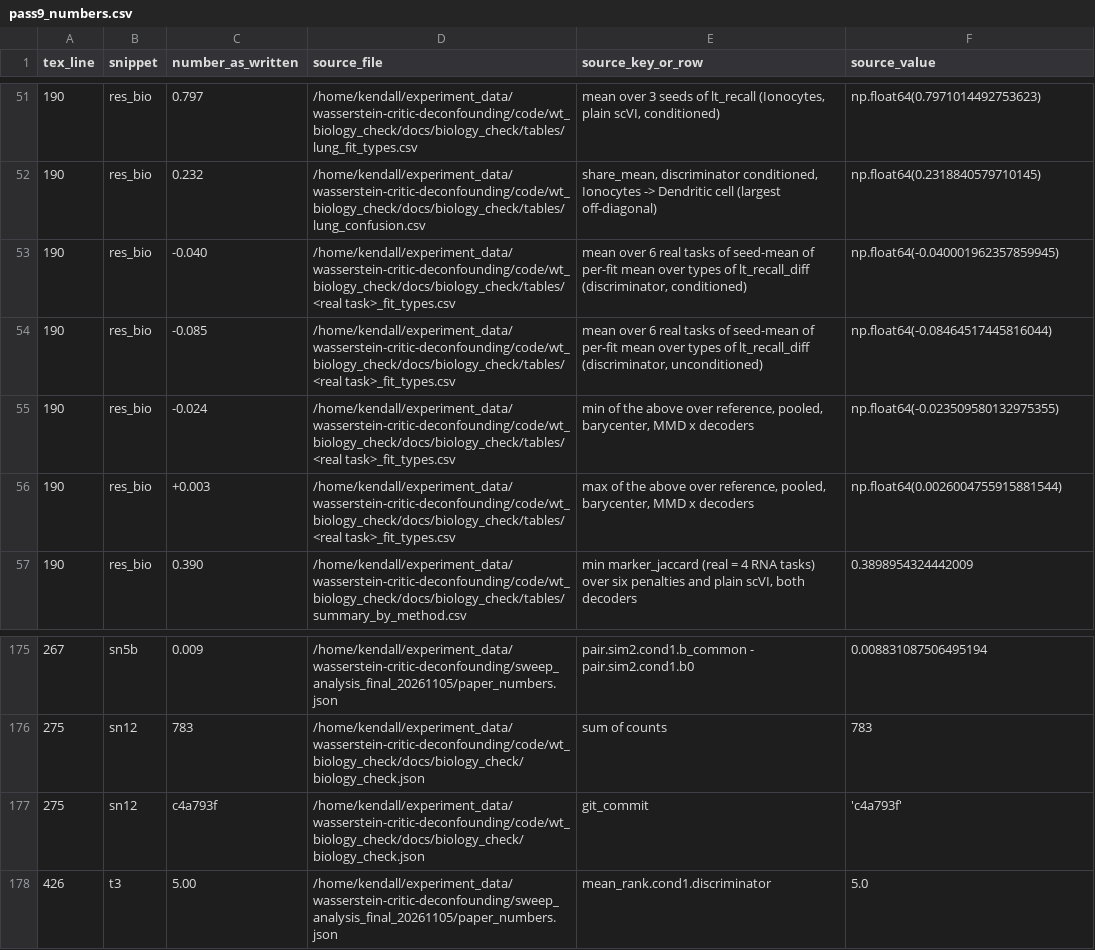
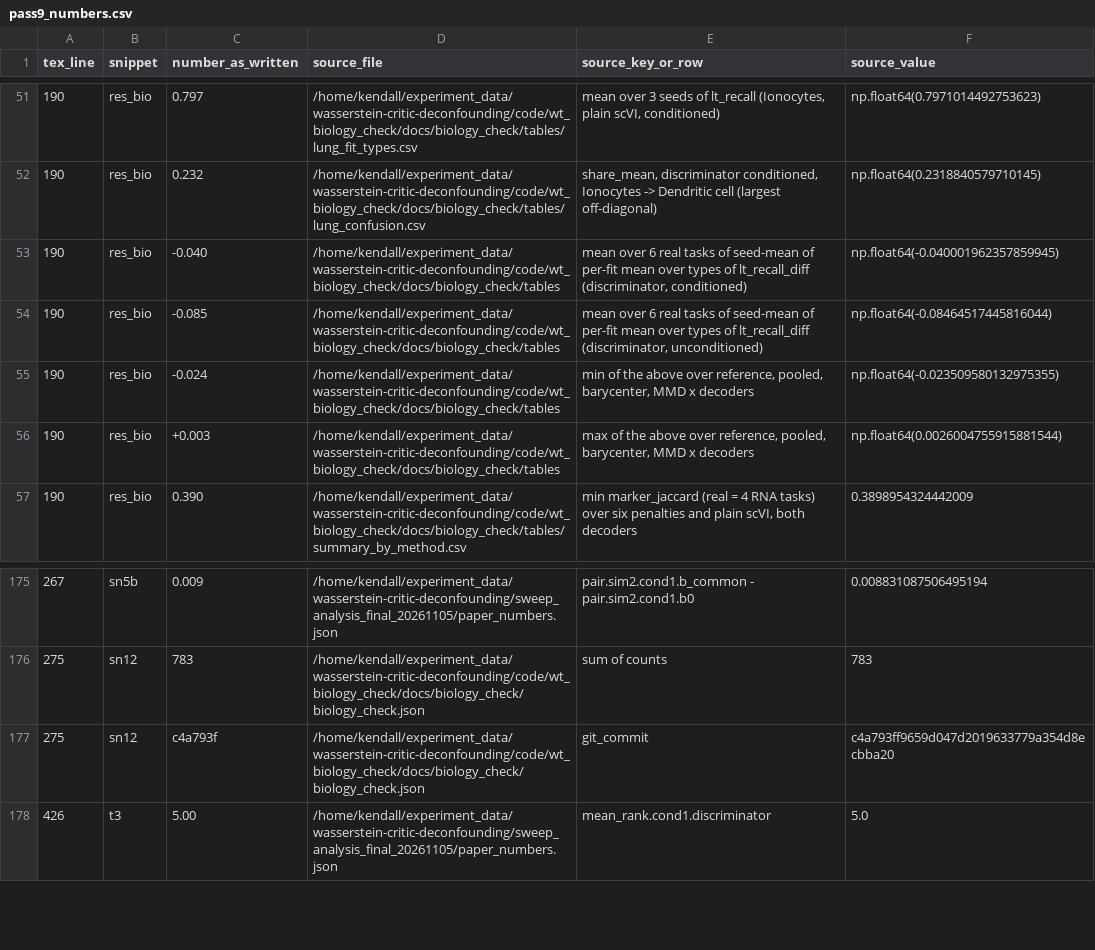
Before and after one commit to kreid415/wasserstein-critic-deconfounding, a CSV file: paper/pass9_numbers.csv, drawn as a sheet; only a part is shown, gaps mark what is left out.

```diff
--- a/paper/pass9_numbers.csv
+++ b/paper/pass9_numbers.csv
@@ -52,6 +52,6 @@ tex_line,snippet,number_as_written,source_file,source_key_or_row,source_value
 190,res_bio,0.232,/home/kendall/experiment_data/wasserstein-critic-deconfounding/code/wt_biology_check/docs/biology_check/tables/lung_confusion.csv,"share_mean, discriminator conditioned, Ionocytes -> Dendritic cell (largest off-diagonal)",np.float64(0.2318840579710145)
-190,res_bio,-0.040,/home/kendall/experiment_data/wasserstein-critic-deconfounding/code/wt_biology_check/docs/biology_check/tables/<real task>_fit_types.csv,"mean over 6 real tasks of seed-mean of per-fit mean over types of lt_recall_diff (discriminator, conditioned)",np.float64(-0.040001962357859945)
-190,res_bio,-0.085,/home/kendall/experiment_data/wasserstein-critic-deconfounding/code/wt_biology_check/docs/biology_check/tables/<real task>_fit_types.csv,"mean over 6 real tasks of seed-mean of per-fit mean over types of lt_recall_diff (discriminator, unconditioned)",np.float64(-0.08464517445816044)
-190,res_bio,-0.024,/home/kendall/experiment_data/wasserstein-critic-deconfounding/code/wt_biology_check/docs/biology_check/tables/<real task>_fit_types.csv,"min of the above over reference, pooled, barycenter, MMD x decoders",np.float64(-0.023509580132975355)
-190,res_bio,+0.003,/home/kendall/experiment_data/wasserstein-critic-deconfounding/code/wt_biology_check/docs/biology_check/tables/<real task>_fit_types.csv,"max of the above over reference, pooled, barycenter, MMD x decoders",np.float64(0.0026004755915881544)
+190,res_bio,-0.040,/home/kendall/experiment_data/wasserstein-critic-deconfounding/code/wt_biology_check/docs/biology_check/tables,"mean over 6 real tasks of seed-mean of per-fit mean over types of lt_recall_diff (discriminator, conditioned)",np.float64(-0.040001962357859945)
+190,res_bio,-0.085,/home/kendall/experiment_data/wasserstein-critic-deconfounding/code/wt_biology_check/docs/biology_check/tables,"mean over 6 real tasks of seed-mean of per-fit mean over types of lt_recall_diff (discriminator, unconditioned)",np.float64(-0.08464517445816044)
+190,res_bio,-0.024,/home/kendall/experiment_data/wasserstein-critic-deconfounding/code/wt_biology_check/docs/biology_check/tables,"min of the above over reference, pooled, barycenter, MMD x decoders",np.float64(-0.023509580132975355)
+190,res_bio,+0.003,/home/kendall/experiment_data/wasserstein-critic-deconfounding/code/wt_biology_check/docs/biology_check/tables,"max of the above over reference, pooled, barycenter, MMD x decoders",np.float64(0.0026004755915881544)
 190,res_bio,0.390,/home/kendall/experiment_data/wasserstein-critic-deconfounding/code/wt_biology_check/docs/biology_check/tables/summary_by_method.csv,"min marker_jaccard (real = 4 RNA tasks) over six penalties and plain scVI, both decoders",0.3898954324442009
@@ -176,3 +176,3 @@ tex_line,snippet,number_as_written,source_file,source_key_or_row,source_value
 275,sn12,783,/home/kendall/experiment_data/wasserstein-critic-deconfounding/code/wt_biology_check/docs/biology_check/biology_check.json,sum of counts,783
-275,sn12,c4a793f,/home/kendall/experiment_data/wasserstein-critic-deconfounding/code/wt_biology_check/docs/biology_check/biology_check.json,git_commit,'c4a793f'
+275,sn12,c4a793f,/home/kendall/experiment_data/wasserstein-critic-deconfounding/code/wt_biology_check/docs/biology_check/biology_check.json,git_commit,c4a793ff9659d047d2019633779a354d8ecbba20
 426,t3,5.00,/home/kendall/experiment_data/wasserstein-critic-deconfounding/sweep_analysis_final_20261105/paper_numbers.json,mean_rank.cond1.discriminator,5.0
```
Also changed, not shown: paper/pass10_numbers.csv, paper/pass11_numbers.csv, 12 other files.
